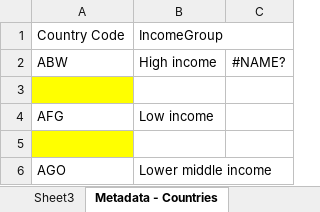
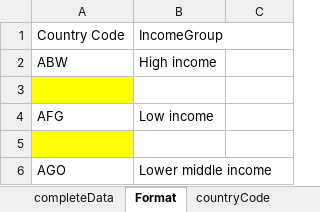
Before and after one commit to N0nameleft/Marco-Polo, an Excel workbook: flask_auth_app/backupdb.xlsx, sheet Format, drawn as a sheet; only a part is shown; values as stored, in another font and other column widths than the file's, no borders; the diff names each change by its address in the sheet, - before the commit and + after, or states it on an @@ line.

```diff
--- a/flask_auth_app/backupdb.xlsx (sheet Format)
+++ b/flask_auth_app/backupdb.xlsx (sheet Format)
-sheet tab: Sheet3
+sheet tab: completeData
-sheet tab: Metadata - Countries
+sheet tab: Format
-C2: #NAME?
+C2: (empty)
```
Also changed, not shown: 4 other files.
